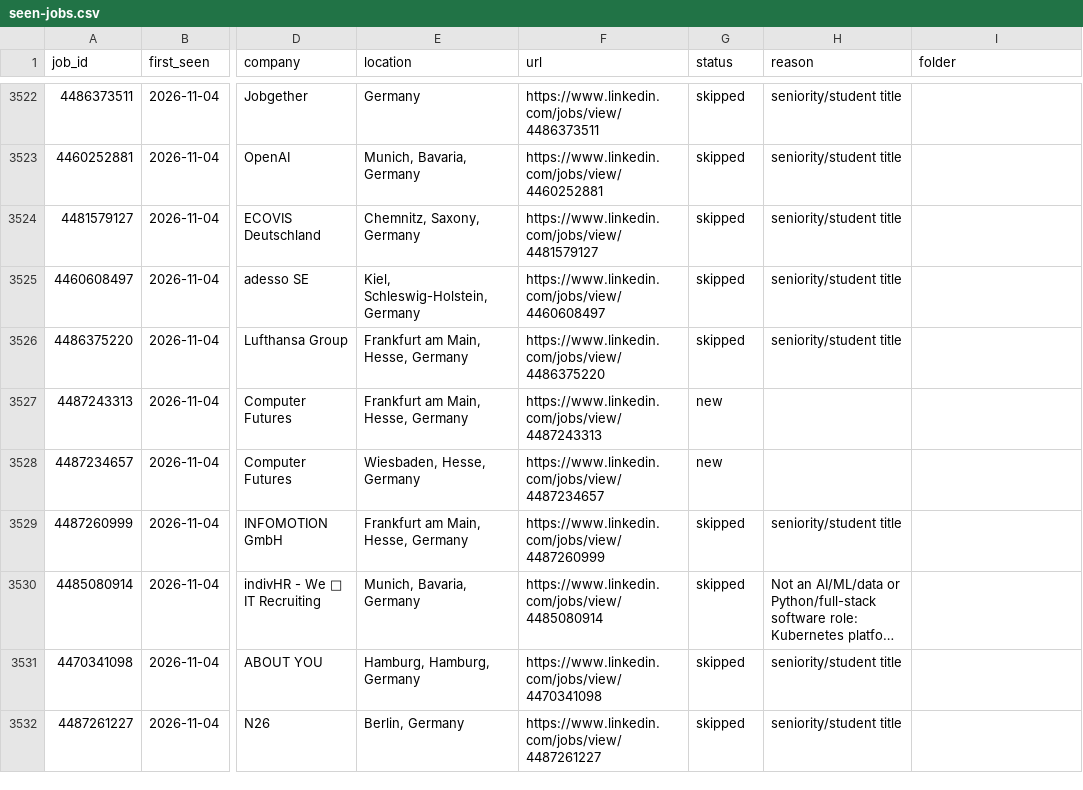
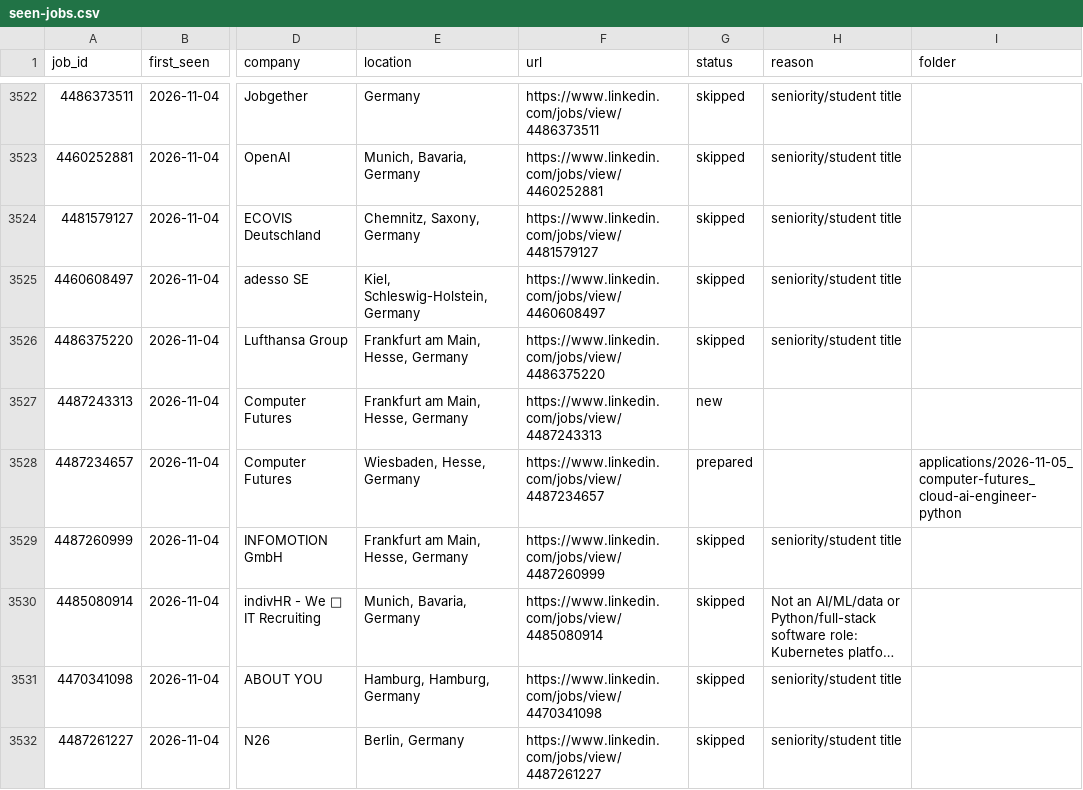
Before and after one commit to bhairapuchanduprasad/job-applications-app, a CSV file: data/scout/seen-jobs.csv, drawn as a sheet; only a part is shown, gaps mark what is left out; long unchanged cells end in …; the diff names each change by its address in the sheet, - before the commit and + after, or states it on an @@ line.

Commit message:
update 2026-11-05 02:12

```diff
--- a/data/scout/seen-jobs.csv
+++ b/data/scout/seen-jobs.csv
-G3528 (status): new
+G3528 (status): prepared
-I3528 (folder): (empty)
+I3528 (folder): applications/2026-11-05_computer-futures_cloud-ai-engineer-python
```
